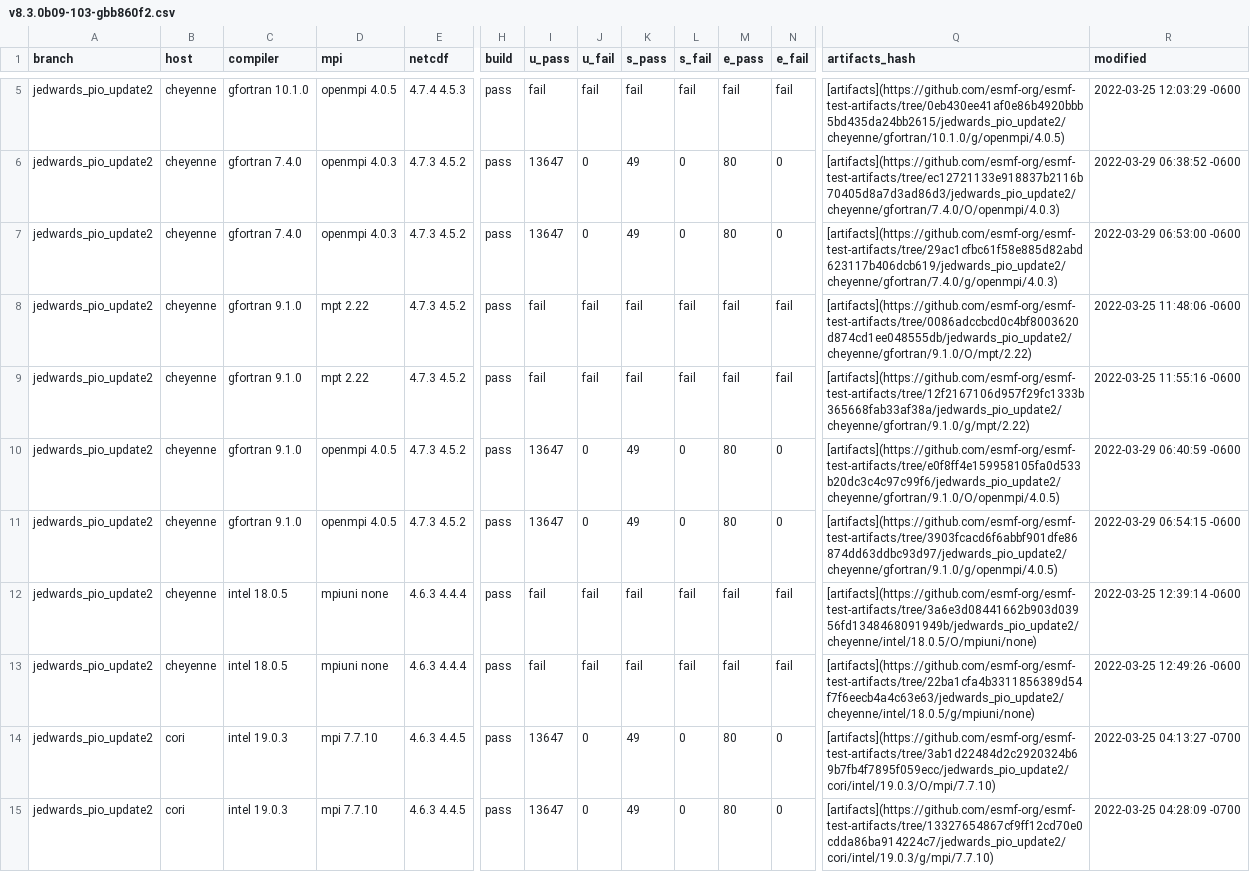
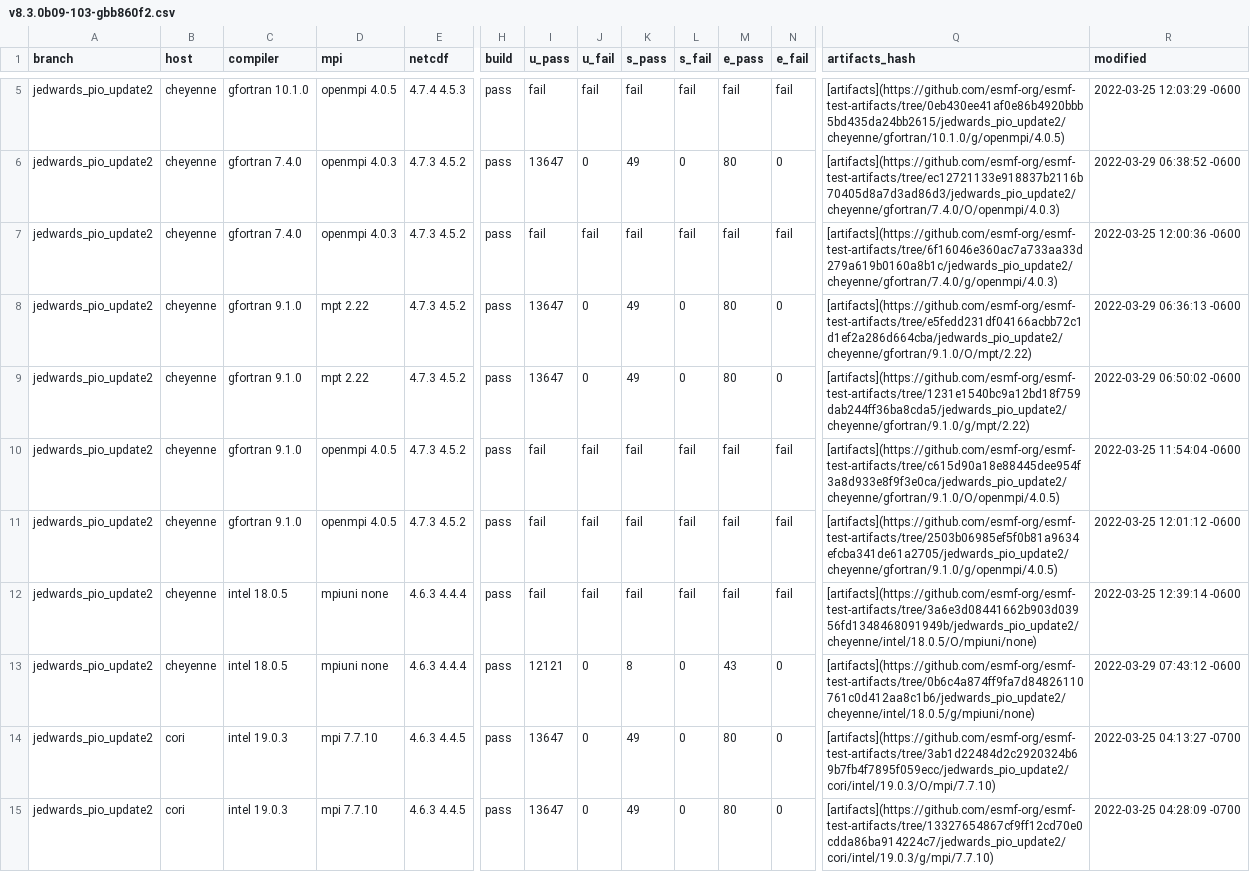
Before and after one commit to esmf-org/esmf-test-summary-2022-07, a CSV file: jedwards_pio_update2/v8.3.0b09-103-gbb860f2.csv, drawn as a sheet; only a part is shown, gaps mark what is left out; removed rows and columns are numbered as before the commit, all else as after; rows hold the shown columns only; the diff names each change by its address in the sheet, - before the commit and + after, or states it on an @@ line.

Commit message:
'updated summary for hash v8.3.0b09-103-gbb860f2 on jedwards/pio_update2'

```diff
--- a/jedwards_pio_update2/v8.3.0b09-103-gbb860f2.csv
+++ b/jedwards_pio_update2/v8.3.0b09-103-gbb860f2.csv
+row 7: jedwards_pio_update2 | cheyenne | gfortran 7.4.0 | openmpi 4.0.3 | 4.7.3 4.5.2 | pass | fail | fail | fail | fail | fail | fail | [artifacts](https://github.com/esmf-org/esmf-test-artifacts/tree/6f16046e360ac7a733aa33d279a619b0160a8b1c/jedwards_pio_update2/cheyenne/gfortran/7.4.0/g/openmpi/4.0.3) | 2022-03-25 12:00:36 -0600
+row 8: jedwards_pio_update2 | cheyenne | gfortran 9.1.0 | mpt 2.22 | 4.7.3 4.5.2 | pass | 13647 | 0 | 49 | 0 | 80 | 0 | [artifacts](https://github.com/esmf-org/esmf-test-artifacts/tree/e5fedd231df04166acbb72c1d1ef2a286d664cba/jedwards_pio_update2/cheyenne/gfortran/9.1.0/O/mpt/2.22) | 2022-03-29 06:36:13 -0600
-C9 (compiler): gfortran 7.4.0
+C9 (compiler): gfortran 9.1.0
-D9 (mpi): openmpi 4.0.3
+D9 (mpi): mpt 2.22
-Q9 (artifacts_hash): [artifacts](https://github.com/esmf-org/esmf-test-artifacts/tree/29ac1cfbc61f58e885d82abd623117b406dcb619/jedwards_pio_update2/cheyenne/gfortran/7.4.0/g/openmpi/4.0.3)
+Q9 (artifacts_hash): [artifacts](https://github.com/esmf-org/esmf-test-artifacts/tree/1231e1540bc9a12bd18f759dab244ff36ba8cda5/jedwards_pio_update2/cheyenne/gfortran/9.1.0/g/mpt/2.22)
-R9 (modified): 2022-03-29 06:53:00 -0600
+R9 (modified): 2022-03-29 06:50:02 -0600
-D10:D11 (mpi): mpt 2.22
+D10:D11 (mpi): openmpi 4.0.5
-Q10 (artifacts_hash): [artifacts](https://github.com/esmf-org/esmf-test-artifacts/tree/0086adccbcd0c4bf8003620d874cd1ee048555db/jedwards_pio_update2/cheyenne/gfortran/9.1.0/O/mpt/2.22)
+Q10 (artifacts_hash): [artifacts](https://github.com/esmf-org/esmf-test-artifacts/tree/c615d90a18e88445dee954f3a8d933e8f9f3e0ca/jedwards_pio_update2/cheyenne/gfortran/9.1.0/O/openmpi/4.0.5)
-R10 (modified): 2022-03-25 11:48:06 -0600
+R10 (modified): 2022-03-25 11:54:04 -0600
-Q11 (artifacts_hash): [artifacts](https://github.com/esmf-org/esmf-test-artifacts/tree/12f2167106d957f29fc1333b365668fab33af38a/jedwards_pio_update2/cheyenne/gfortran/9.1.0/g/mpt/2.22)
+Q11 (artifacts_hash): [artifacts](https://github.com/esmf-org/esmf-test-artifacts/tree/2503b06985ef5f0b81a9634efcba341de61a2705/jedwards_pio_update2/cheyenne/gfortran/9.1.0/g/openmpi/4.0.5)
-R11 (modified): 2022-03-25 11:55:16 -0600
+R11 (modified): 2022-03-25 12:01:12 -0600
-row 10: jedwards_pio_update2 | cheyenne | gfortran 9.1.0 | openmpi 4.0.5 | 4.7.3 4.5.2 | pass | 13647 | 0 | 49 | 0 | 80 | 0 | [artifacts](https://github.com/esmf-org/esmf-test-artifacts/tree/e0f8ff4e159958105fa0d533b20dc3c4c97c99f6/jedwards_pio_update2/cheyenne/gfortran/9.1.0/O/openmpi/4.0.5) | 2022-03-29 06:40:59 -0600
-row 11: jedwards_pio_update2 | cheyenne | gfortran 9.1.0 | openmpi 4.0.5 | 4.7.3 4.5.2 | pass | 13647 | 0 | 49 | 0 | 80 | 0 | [artifacts](https://github.com/esmf-org/esmf-test-artifacts/tree/3903fcacd6f6abbf901dfe86874dd63ddbc93d97/jedwards_pio_update2/cheyenne/gfortran/9.1.0/g/openmpi/4.0.5) | 2022-03-29 06:54:15 -0600
-I13 (u_pass): fail
+I13 (u_pass): 12121
-J13 (u_fail): fail
+J13 (u_fail): 0
-K13 (s_pass): fail
+K13 (s_pass): 8
-L13 (s_fail): fail
+L13 (s_fail): 0
-M13 (e_pass): fail
+M13 (e_pass): 43
-N13 (e_fail): fail
+N13 (e_fail): 0
-Q13 (artifacts_hash): [artifacts](https://github.com/esmf-org/esmf-test-artifacts/tree/22ba1cfa4b3311856389d54f7f6eecb4a4c63e63/jedwards_pio_update2/cheyenne/intel/18.0.5/g/mpiuni/none)
+Q13 (artifacts_hash): [artifacts](https://github.com/esmf-org/esmf-test-artifacts/tree/0b6c4a874ff9fa7d84826110761c0d412aa8c1b6/jedwards_pio_update2/cheyenne/intel/18.0.5/g/mpiuni/none)
-R13 (modified): 2022-03-25 12:49:26 -0600
+R13 (modified): 2022-03-29 07:43:12 -0600
```
Also changed, not shown: 2 other files.
